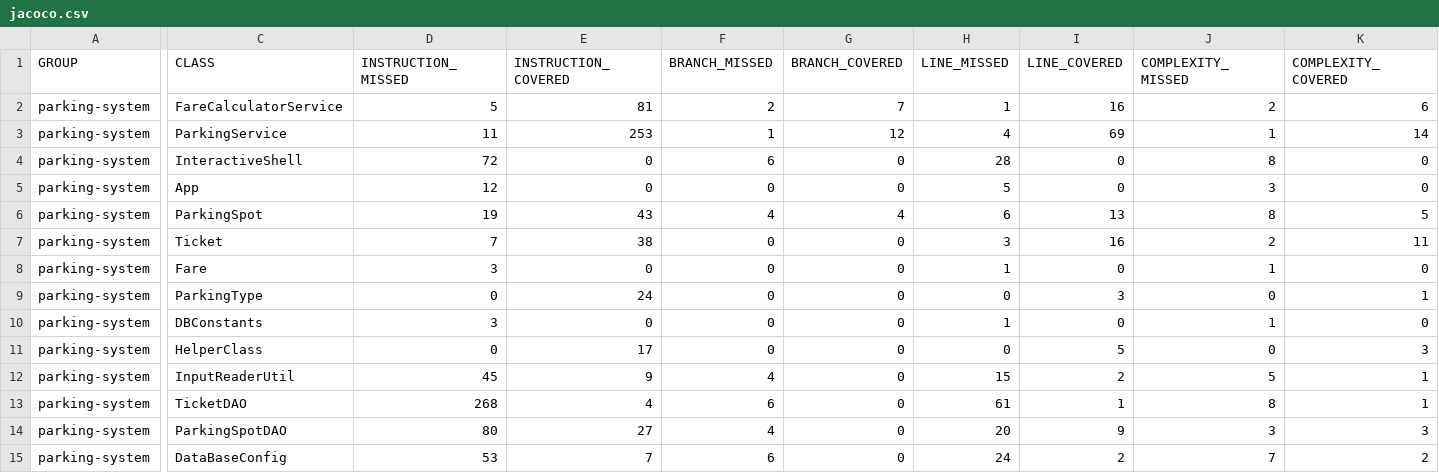
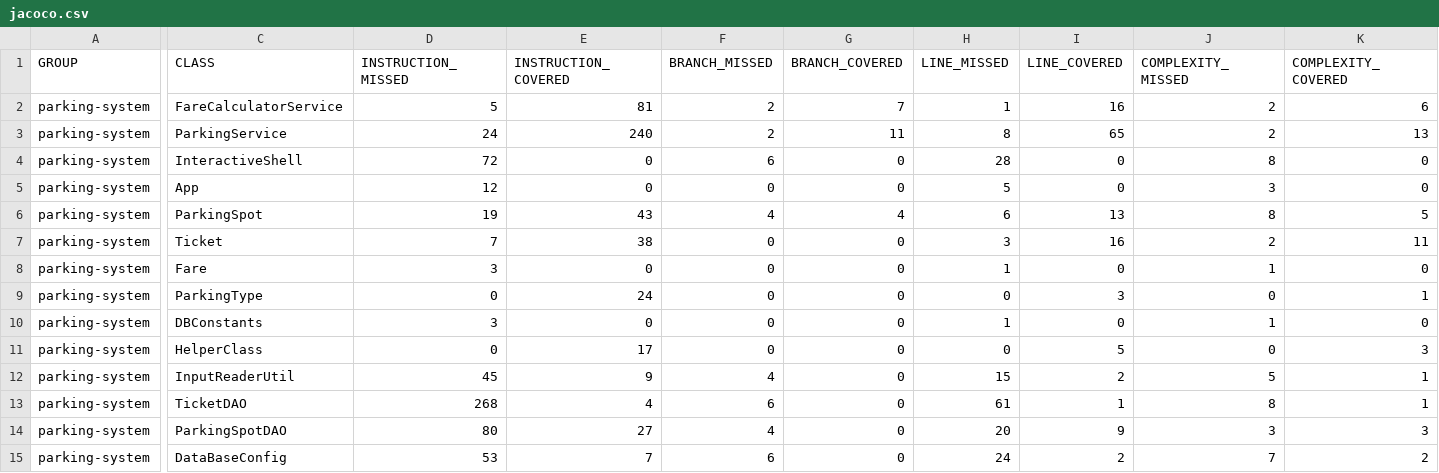
Before and after one commit to idrissiamale/project4, a CSV file: target/site/jacoco/jacoco.csv, drawn as a sheet; only a part is shown, gaps mark what is left out; the diff names each change by its address in the sheet, - before the commit and + after, or states it on an @@ line.

```diff
--- a/target/site/jacoco/jacoco.csv
+++ b/target/site/jacoco/jacoco.csv
-D3 (INSTRUCTION_MISSED): 11
+D3 (INSTRUCTION_MISSED): 24
-E3 (INSTRUCTION_COVERED): 253
+E3 (INSTRUCTION_COVERED): 240
-F3 (BRANCH_MISSED): 1
+F3 (BRANCH_MISSED): 2
-G3 (BRANCH_COVERED): 12
+G3 (BRANCH_COVERED): 11
-H3 (LINE_MISSED): 4
+H3 (LINE_MISSED): 8
-I3 (LINE_COVERED): 69
+I3 (LINE_COVERED): 65
-J3 (COMPLEXITY_MISSED): 1
+J3 (COMPLEXITY_MISSED): 2
-K3 (COMPLEXITY_COVERED): 14
+K3 (COMPLEXITY_COVERED): 13
```
Also changed, not shown: 15 other files.
